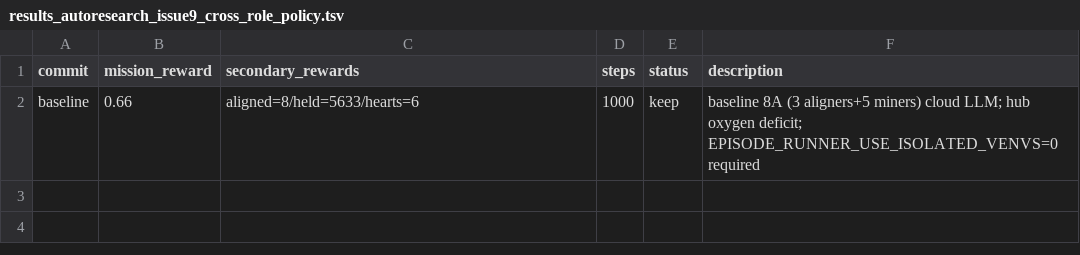
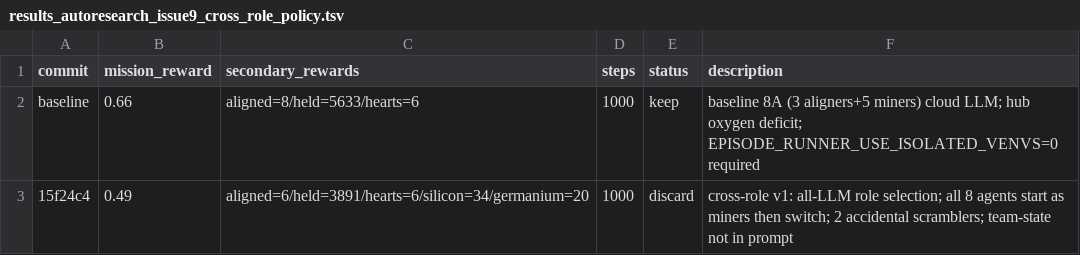
Before and after one commit to Metta-AI/cogames, a TSV file: docs/results_autoresearch_issue9_cross_role_policy.tsv, drawn as a sheet; the diff names each change by its address in the sheet, - before the commit and + after, or states it on an @@ line.

Commit message:
[EXPERIMENT=cross-role-v1][EXPERIMENT_RESULTS] 0.49 reward; [EXPERIMENT=cross-role-v2][EXPERIMENT_START] add num_aligners bootstrap + team context in prompt

```diff
--- a/docs/results_autoresearch_issue9_cross_role_policy.tsv
+++ b/docs/results_autoresearch_issue9_cross_role_policy.tsv
+row 3: 15f24c4 | 0.49 | aligned=6/held=3891/hearts=6/silicon=34/germanium=20 | 1000 | discard | cross-role v1: all-LLM role selection; all 8 agents start as miners then switch; 2 accidental scramblers; team-state not in prompt
```
Also changed, not shown: 3 other files.
